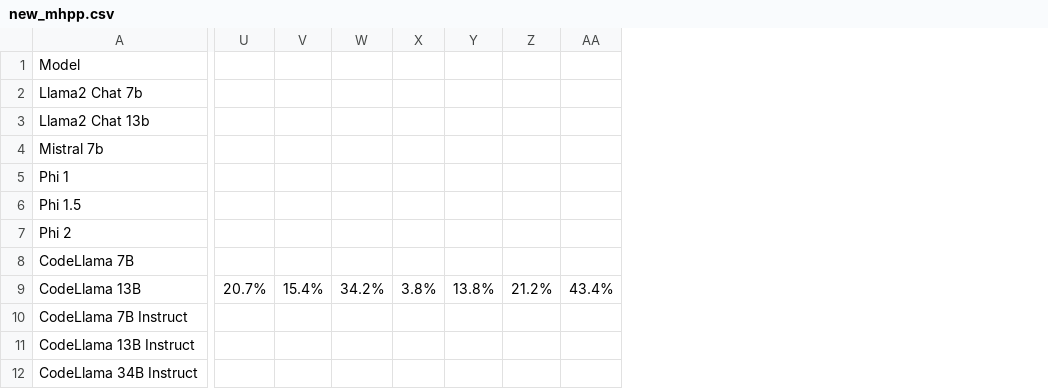
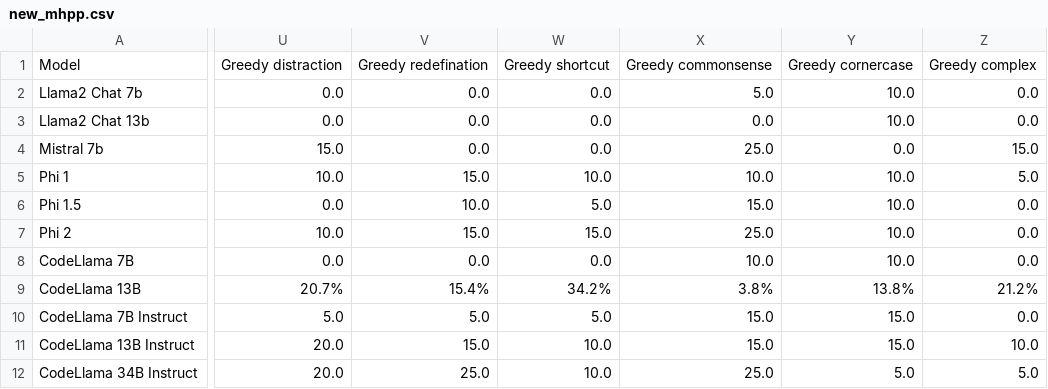
Before and after one commit to SparksofAGI/MHPP, a CSV file: new_mhpp.csv, drawn as a sheet; only a part is shown, gaps mark what is left out; removed rows and columns are numbered as before the commit, all else as after; the diff covers the shown part only; the diff names each change by its address in the sheet, - before the commit and + after, or states it on an @@ line.

Commit message:
add greedy category results

```diff
--- a/new_mhpp.csv
+++ b/new_mhpp.csv
-column U, row 9: 20.7%
-column V, row 9: 15.4%
-column W, row 9: 34.2%
-column X, row 9: 3.8%
-column Y, row 9: 13.8%
-column Z, row 9: 21.2%
-column AA, row 9: 43.4%
+column U, rows 1-12: Greedy distraction | 0.0 | 0.0 | 15.0 | 10.0 | 0.0 | 10.0 | 0.0 | 20.7% | 5.0 | 20.0 | 20.0
+column V, rows 1-12: Greedy redefination | 0.0 | 0.0 | 0.0 | 15.0 | 10.0 | 15.0 | 0.0 | 15.4% | 5.0 | 15.0 | 25.0
+column W, rows 1-12: Greedy shortcut | 0.0 | 0.0 | 0.0 | 10.0 | 5.0 | 15.0 | 0.0 | 34.2% | 5.0 | 10.0 | 10.0
+column X, rows 1-12: Greedy commonsense | 5.0 | 0.0 | 25.0 | 10.0 | 15.0 | 25.0 | 10.0 | 3.8% | 15.0 | 15.0 | 25.0
+column Y, rows 1-12: Greedy cornercase | 10.0 | 10.0 | 0.0 | 10.0 | 10.0 | 10.0 | 10.0 | 13.8% | 15.0 | 15.0 | 5.0
+column Z, rows 1-12: Greedy complex | 0.0 | 0.0 | 15.0 | 5.0 | 0.0 | 0.0 | 0.0 | 21.2% | 0.0 | 10.0 | 5.0
```
Also changed, not shown: 8 added columns elsewhere in this file, 1 other file.
